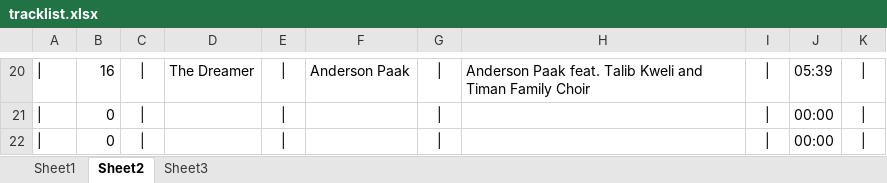
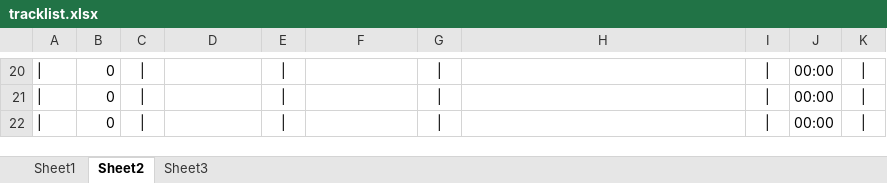
Before and after one commit to kazz2001/my-carbon-site, an Excel workbook: tracklist.xlsx, sheet Sheet2, drawn as a sheet; only a part is shown, gaps mark what is left out; values as stored, in another font and other column widths than the file's, no borders; the diff covers the shown part only; the diff names each change by its address in the sheet, - before the commit and + after, or states it on an @@ line.

```diff
--- a/tracklist.xlsx (sheet Sheet2)
+++ b/tracklist.xlsx (sheet Sheet2)
-B20: 16
+B20: 0
-D20: The Dreamer
+D20: (empty)
-F20: Anderson Paak
+F20: (empty)
-H20: Anderson Paak feat. Talib Kweli and Timan Family Choir
+H20: (empty)
-J20: 05:39
+J20: 00:00
```
Also changed, not shown: 1 added row, 1 removed row and 69 edited cells elsewhere in this sheet, sheet Sheet1, sheet Sheet3, 15 other files.
